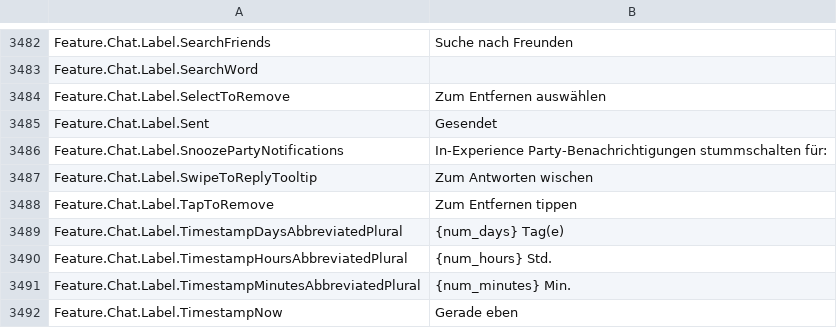
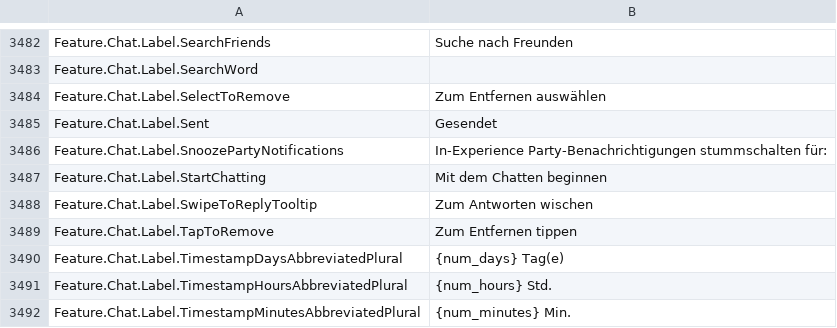
Before and after one commit to EliCauvert/Roblox-Datamining, a CSV file: UniversalApp/Locales/Common/de-de.csv, drawn as a sheet; only a part is shown, gaps mark what is left out; the shorter side is filled out with more unchanged rows; the diff names each change by its address in the sheet, - before the commit and + after, or states it on an @@ line.

```diff
--- a/UniversalApp/Locales/Common/de-de.csv
+++ b/UniversalApp/Locales/Common/de-de.csv
+row 3487: Feature.Chat.Label.StartChatting | Mit dem Chatten beginnen
```
Also changed, not shown: UniversalApp/Locales/Common/ar-001.csv, UniversalApp/Locales/Common/hi-in.csv, 19 other files.
